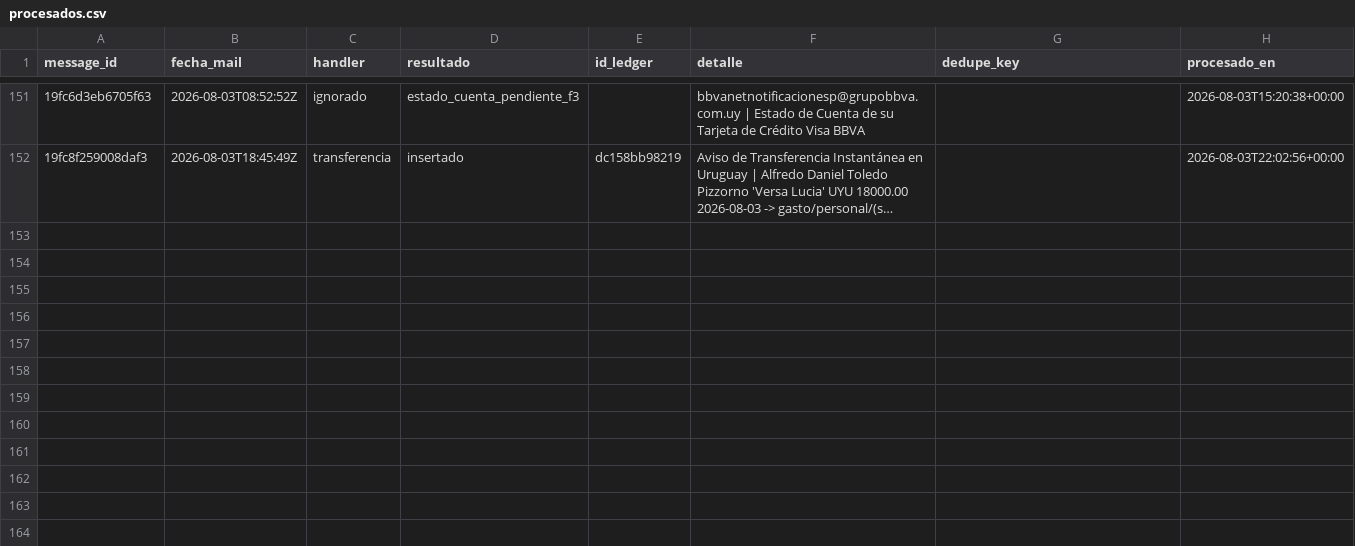
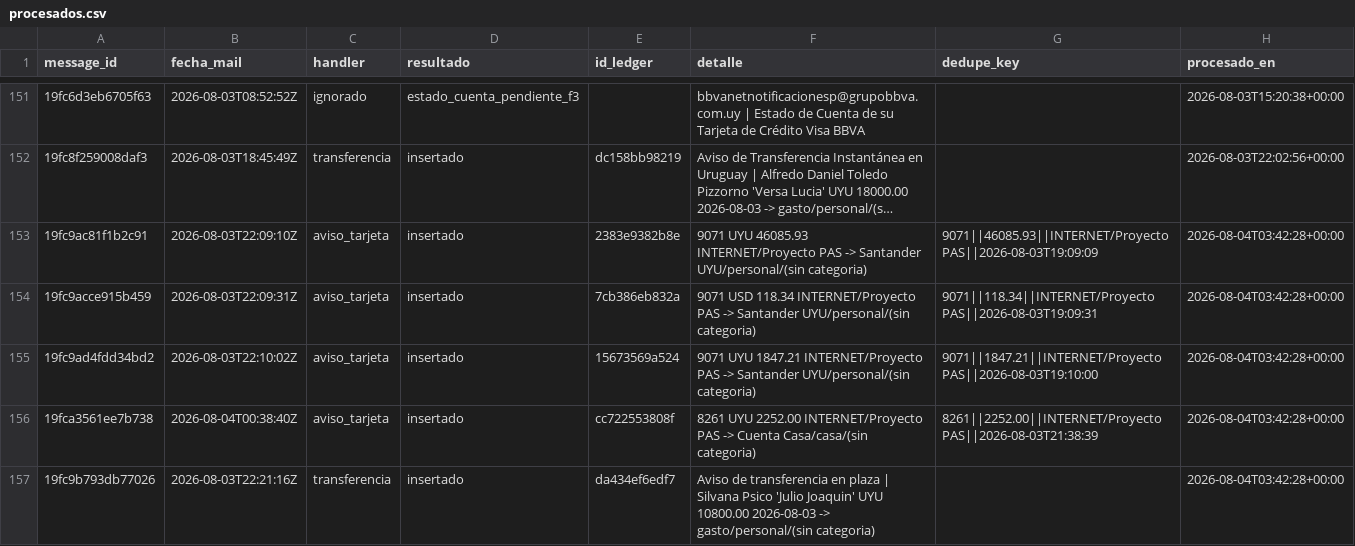
Before and after one commit to joacoguerrae/registro-gastos, a CSV file: data/staging/procesados.csv, drawn as a sheet; only a part is shown, gaps mark what is left out; long unchanged cells end in …; the diff names each change by its address in the sheet, - before the commit and + after, or states it on an @@ line.

```diff
--- a/data/staging/procesados.csv
+++ b/data/staging/procesados.csv
+row 153: 19fc9ac81f1b2c91 | 2026-08-03T22:09:10Z | aviso_tarjeta | insertado | 2383e9382b8e | 9071 UYU 46085.93 INTERNET/Proyecto PAS -> Santander UYU/personal/(sin categoria) | 9071||46085.93||INTERNET/Proyecto PAS||2026-08-03T19:09:09 | 2026-08-04T03:42:28+00:00
+row 154: 19fc9acce915b459 | 2026-08-03T22:09:31Z | aviso_tarjeta | insertado | 7cb386eb832a | 9071 USD 118.34 INTERNET/Proyecto PAS -> Santander UYU/personal/(sin categoria) | 9071||118.34||INTERNET/Proyecto PAS||2026-08-03T19:09:31 | 2026-08-04T03:42:28+00:00
+row 155: 19fc9ad4fdd34bd2 | 2026-08-03T22:10:02Z | aviso_tarjeta | insertado | 15673569a524 | 9071 UYU 1847.21 INTERNET/Proyecto PAS -> Santander UYU/personal/(sin categoria) | 9071||1847.21||INTERNET/Proyecto PAS||2026-08-03T19:10:00 | 2026-08-04T03:42:28+00:00
+row 156: 19fca3561ee7b738 | 2026-08-04T00:38:40Z | aviso_tarjeta | insertado | cc722553808f | 8261 UYU 2252.00 INTERNET/Proyecto PAS -> Cuenta Casa/casa/(sin categoria) | 8261||2252.00||INTERNET/Proyecto PAS||2026-08-03T21:38:39 | 2026-08-04T03:42:28+00:00
+row 157: 19fc9b793db77026 | 2026-08-03T22:21:16Z | transferencia | insertado | da434ef6edf7 | Aviso de transferencia en plaza | Silvana Psico 'Julio Joaquin' UYU 10800.00 2026-08-03 -> gasto/personal/(sin categoria) |  | 2026-08-04T03:42:28+00:00
```
Also changed, not shown: data/ledger.csv, data/pendientes.csv, 13 other files.
